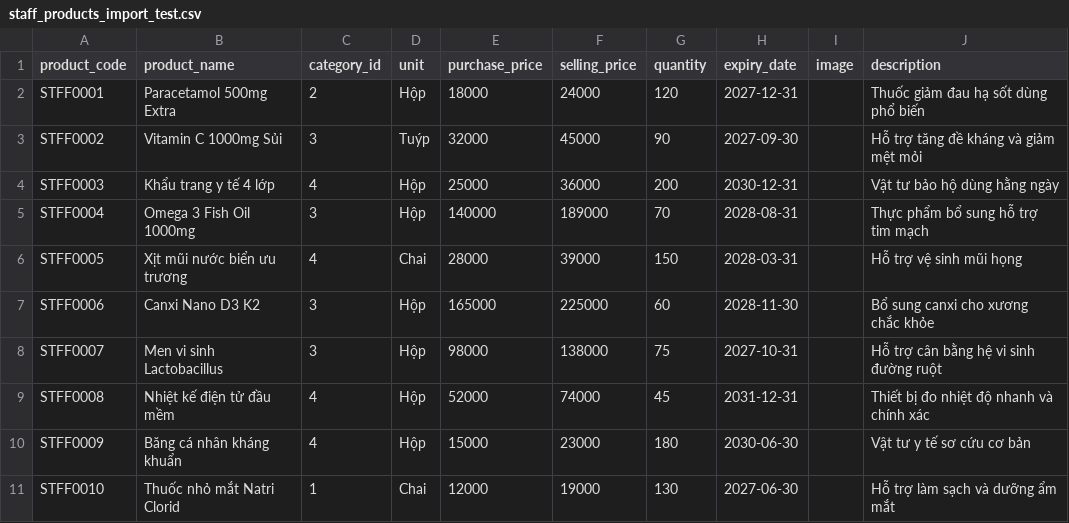
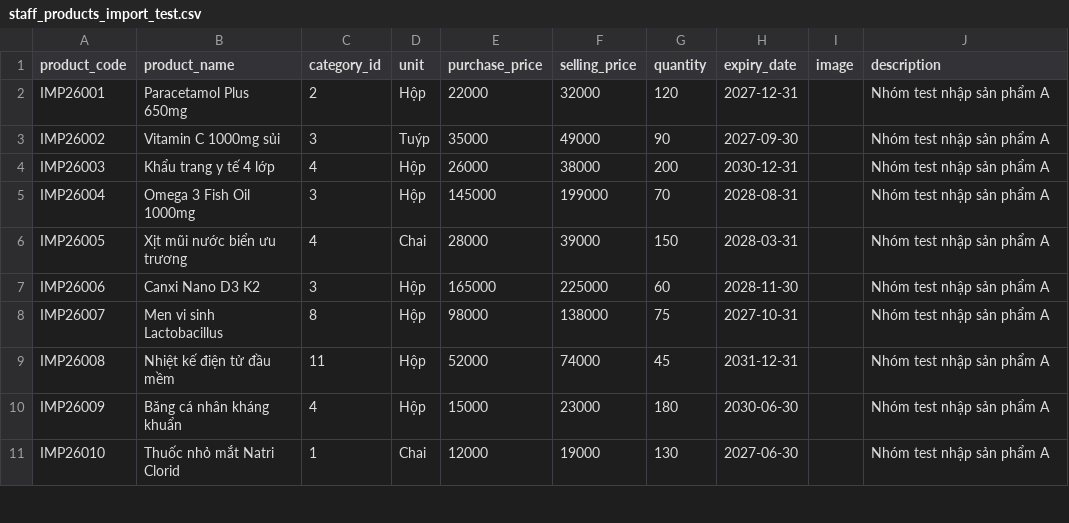
Before and after one commit to hzjanuary/SmartPharmaSystem, a CSV file: dataset/staff_products_import_test.csv, drawn as a sheet; only a part is shown; the diff covers the shown part only.

```diff
--- a/dataset/staff_products_import_test.csv
+++ b/dataset/staff_products_import_test.csv
@@ -1,11 +1,11 @@
 product_code,product_name,category_id,unit,purchase_price,selling_price,quantity,expiry_date,image,description
-STFF0001,Paracetamol 500mg Extra,2,Hộp,18000,24000,120,2027-12-31,,Thuốc giảm đau hạ sốt dùng phổ biến
-STFF0002,Vitamin C 1000mg Sủi,3,Tuýp,32000,45000,90,2027-09-30,,Hỗ trợ tăng đề kháng và giảm mệt mỏi
-STFF0003,Khẩu trang y tế 4 lớp,4,Hộp,25000,36000,200,2030-12-31,,Vật tư bảo hộ dùng hằng ngày
-STFF0004,Omega 3 Fish Oil 1000mg,3,Hộp,140000,189000,70,2028-08-31,,Thực phẩm bổ sung hỗ trợ tim mạch
-STFF0005,Xịt mũi nước biển ưu trương,4,Chai,28000,39000,150,2028-03-31,,Hỗ trợ vệ sinh mũi họng
-STFF0006,Canxi Nano D3 K2,3,Hộp,165000,225000,60,2028-11-30,,Bổ sung canxi cho xương chắc khỏe
-STFF0007,Men vi sinh Lactobacillus,3,Hộp,98000,138000,75,2027-10-31,,Hỗ trợ cân bằng hệ vi sinh đường ruột
-STFF0008,Nhiệt kế điện tử đầu mềm,4,Hộp,52000,74000,45,2031-12-31,,Thiết bị đo nhiệt độ nhanh và chính xác
-STFF0009,Băng cá nhân kháng khuẩn,4,Hộp,15000,23000,180,2030-06-30,,Vật tư y tế sơ cứu cơ bản
-STFF0010,Thuốc nhỏ mắt Natri Clorid,1,Chai,12000,19000,130,2027-06-30,,Hỗ trợ làm sạch và dưỡng ẩm mắt
+IMP26001,Paracetamol Plus 650mg,2,Hộp,22000,32000,120,2027-12-31,,Nhóm test nhập sản phẩm A
+IMP26002,Vitamin C 1000mg sủi,3,Tuýp,35000,49000,90,2027-09-30,,Nhóm test nhập sản phẩm A
+IMP26003,Khẩu trang y tế 4 lớp,4,Hộp,26000,38000,200,2030-12-31,,Nhóm test nhập sản phẩm A
+IMP26004,Omega 3 Fish Oil 1000mg,3,Hộp,145000,199000,70,2028-08-31,,Nhóm test nhập sản phẩm A
+IMP26005,Xịt mũi nước biển ưu trương,4,Chai,28000,39000,150,2028-03-31,,Nhóm test nhập sản phẩm A
+IMP26006,Canxi Nano D3 K2,3,Hộp,165000,225000,60,2028-11-30,,Nhóm test nhập sản phẩm A
+IMP26007,Men vi sinh Lactobacillus,8,Hộp,98000,138000,75,2027-10-31,,Nhóm test nhập sản phẩm A
+IMP26008,Nhiệt kế điện tử đầu mềm,11,Hộp,52000,74000,45,2031-12-31,,Nhóm test nhập sản phẩm A
+IMP26009,Băng cá nhân kháng khuẩn,4,Hộp,15000,23000,180,2030-06-30,,Nhóm test nhập sản phẩm A
+IMP26010,Thuốc nhỏ mắt Natri Clorid,1,Chai,12000,19000,130,2027-06-30,,Nhóm test nhập sản phẩm A
```
Also changed, not shown: 15 removed rows and 14 edited cells elsewhere in this file, 18 other files.
